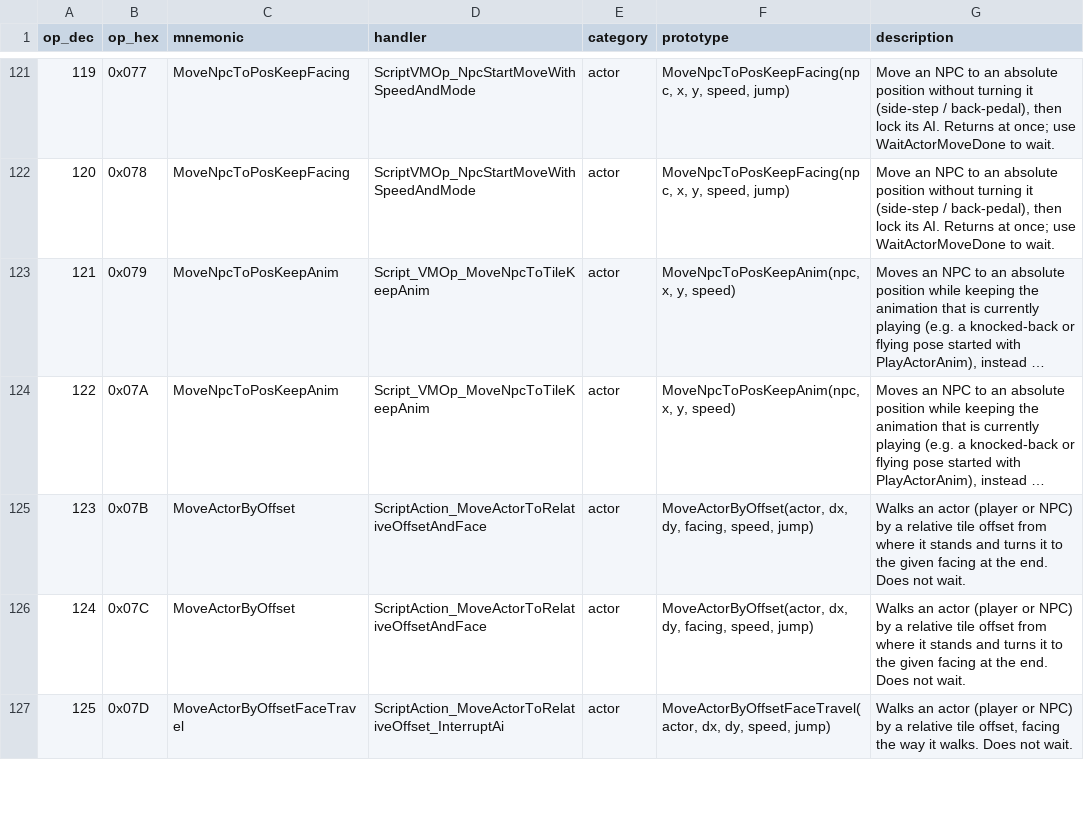
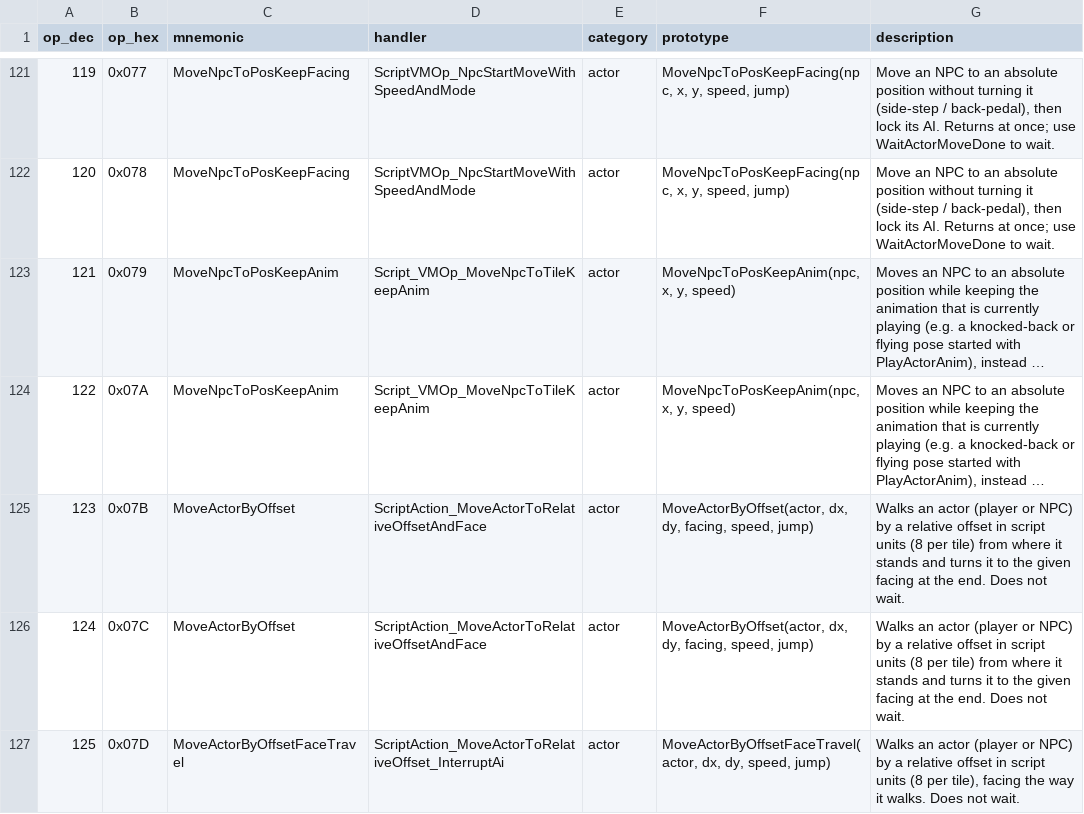
Before and after one commit to arryndoestech/rf4-modkit, a CSV file: opcodes_list.csv, drawn as a sheet; only a part is shown, gaps mark what is left out; long unchanged cells end in …; the diff covers the shown part only; the diff names each change by its address in the sheet, - before the commit and + after, or states it on an @@ line.

Commit message:
Fixes from the docs review: script units, facing, disasm output, absolute names
- opcode table: ops 123-128 move by relative offsets in script units (handler adds
  dx << 12 to the world position) and op 587 PlaceFurniture takes script-unit x/y
  (<< 12 in its handler); op 394 warps to a position; TurnPlayerToAngle's facing is
  counter-clockwise on screen (0 down, 90 right, 180 up, 270 left); op 334's
  description no longer repeats a sentence; the empty slot's handler_rva is null
- 33 absolute IDB auto-names in the table (and one in opcode_meta) are now
  RF4S.exe+0xRVA, each checked to land on the same item in the IDB
- `rf4mod script disasm` prints op names by default (--technical for the exe handler
  names; --friendly is gone), control-op expressions (EVAL (REG_X += 1), BR_Z (...)
  -> L1) and FLG_ / REG_ names
- trigger type 68 is named AreaClearedScene (was FlagGatedAutoScene)
- position labels in opcode_meta / nlcl / schedule say script units, not tiles

```diff
--- a/opcodes_list.csv
+++ b/opcodes_list.csv
-G125:G126 (description): …a relative tile offset from where…
+G125:G126 (description): …a relative offset in script units (8 per tile) from where…
-G127 (description): …a relative tile offset, facing the…
+G127 (description): …a relative offset in script units (8 per tile), facing the…
```
Also changed, not shown: 7 edited cells elsewhere in this file, 9 other files.
